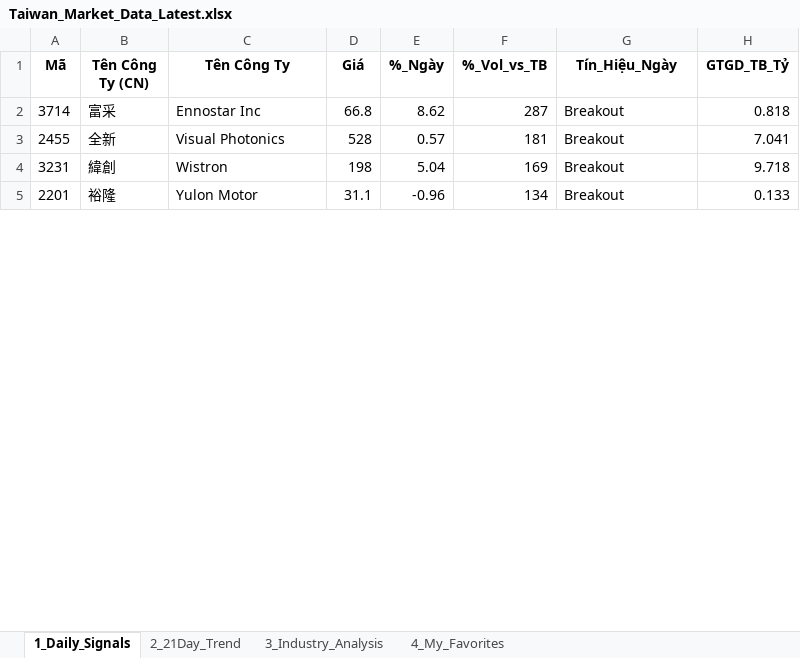
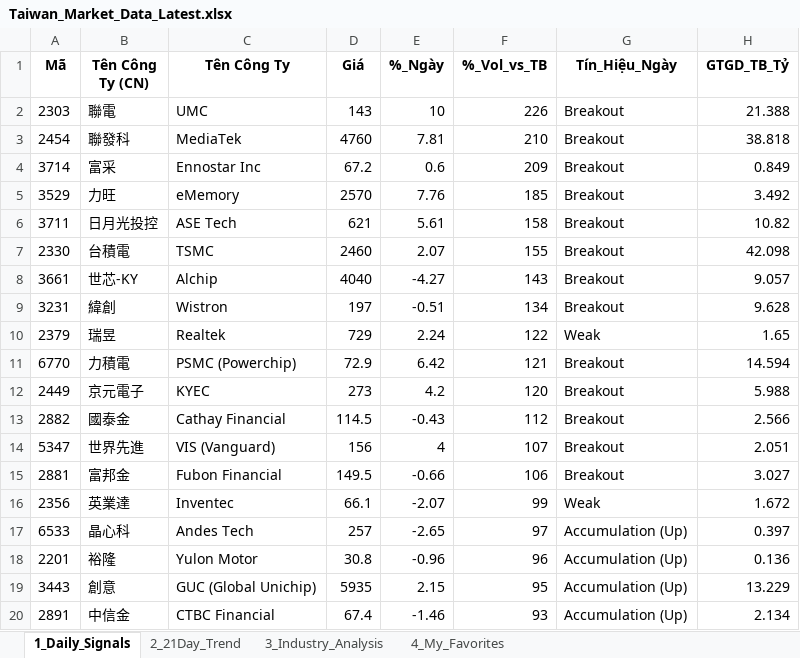
Before and after one commit to chipmoon/dashboard-tw, an Excel workbook: Taiwan_Market_Data_Latest.xlsx, sheet 1_Daily_Signals, drawn as a sheet; only a part is shown; values as stored, in another font and other column widths than the file's, no borders; removed rows and columns are numbered as before the commit, all else as after; the diff covers the shown part only; the diff names each change by its address in the sheet, - before the commit and + after, or states it on an @@ line.

```diff
--- a/Taiwan_Market_Data_Latest.xlsx (sheet 1_Daily_Signals)
+++ b/Taiwan_Market_Data_Latest.xlsx (sheet 1_Daily_Signals)
+row 2: 2303 | 聯電 | UMC | 143 | 10 | 226 | Breakout | 21.388
+row 3: 2454 | 聯發科 | MediaTek | 4760 | 7.81 | 210 | Breakout | 38.818
-D4 (Giá): 66.8
+D4 (Giá): 67.2
-E4 (%_Ngày): 8.62
+E4 (%_Ngày): 0.6
-F4 (%_Vol_vs_TB): 287
+F4 (%_Vol_vs_TB): 209
-H4 (GTGD_TB_Tỷ): 0.818
+H4 (GTGD_TB_Tỷ): 0.849
-row 3: 2455 | 全新 | Visual Photonics | 528 | 0.57 | 181 | Breakout | 7.041
+row 5: 3529 | 力旺 | eMemory | 2570 | 7.76 | 185 | Breakout | 3.492
+row 6: 3711 | 日月光投控 | ASE Tech | 621 | 5.61 | 158 | Breakout | 10.82
+row 7: 2330 | 台積電 | TSMC | 2460 | 2.07 | 155 | Breakout | 42.098
+row 8: 3661 | 世芯-KY | Alchip | 4040 | -4.27 | 143 | Breakout | 9.057
-D9 (Giá): 198
+D9 (Giá): 197
-E9 (%_Ngày): 5.04
+E9 (%_Ngày): -0.51
-F9 (%_Vol_vs_TB): 169
+F9 (%_Vol_vs_TB): 134
-H9 (GTGD_TB_Tỷ): 9.718
+H9 (GTGD_TB_Tỷ): 9.628
+row 10: 2379 | 瑞昱 | Realtek | 729 | 2.24 | 122 | Weak | 1.65
+row 11: 6770 | 力積電 | PSMC (Powerchip) | 72.9 | 6.42 | 121 | Breakout | 14.594
+row 12: 2449 | 京元電子 | KYEC | 273 | 4.2 | 120 | Breakout | 5.988
+row 13: 2882 | 國泰金 | Cathay Financial | 114.5 | -0.43 | 112 | Breakout | 2.566
+row 14: 5347 | 世界先進 | VIS (Vanguard) | 156 | 4 | 107 | Breakout | 2.051
+row 15: 2881 | 富邦金 | Fubon Financial | 149.5 | -0.66 | 106 | Breakout | 3.027
+row 16: 2356 | 英業達 | Inventec | 66.1 | -2.07 | 99 | Weak | 1.672
+row 17: 6533 | 晶心科 | Andes Tech | 257 | -2.65 | 97 | Accumulation (Up) | 0.397
-D18 (Giá): 31.1
+D18 (Giá): 30.8
-F18 (%_Vol_vs_TB): 134
+F18 (%_Vol_vs_TB): 96
-G18 (Tín_Hiệu_Ngày): Breakout
+G18 (Tín_Hiệu_Ngày): Accumulation (Up)
-H18 (GTGD_TB_Tỷ): 0.133
+H18 (GTGD_TB_Tỷ): 0.136
+row 19: 3443 | 創意 | GUC (Global Unichip) | 5935 | 2.15 | 95 | Accumulation (Up) | 13.229
+row 20: 2891 | 中信金 | CTBC Financial | 67.4 | -1.46 | 93 | Accumulation (Up) | 2.134
```
Also changed, not shown: 19 added rows, 34 removed rows and 53 edited cells elsewhere in this sheet, sheet 2_21Day_Trend, sheet 3_Industry_Analysis, sheet 4_My_Favorites.
